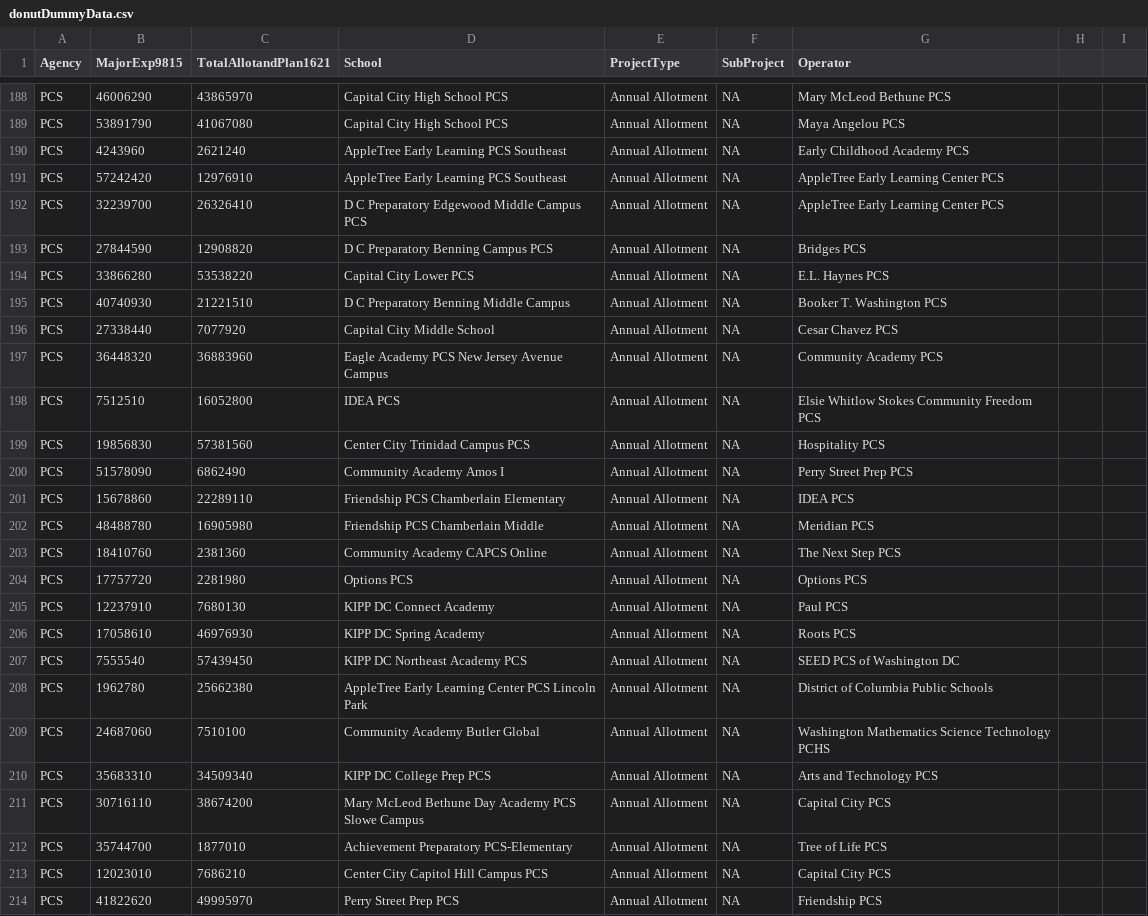
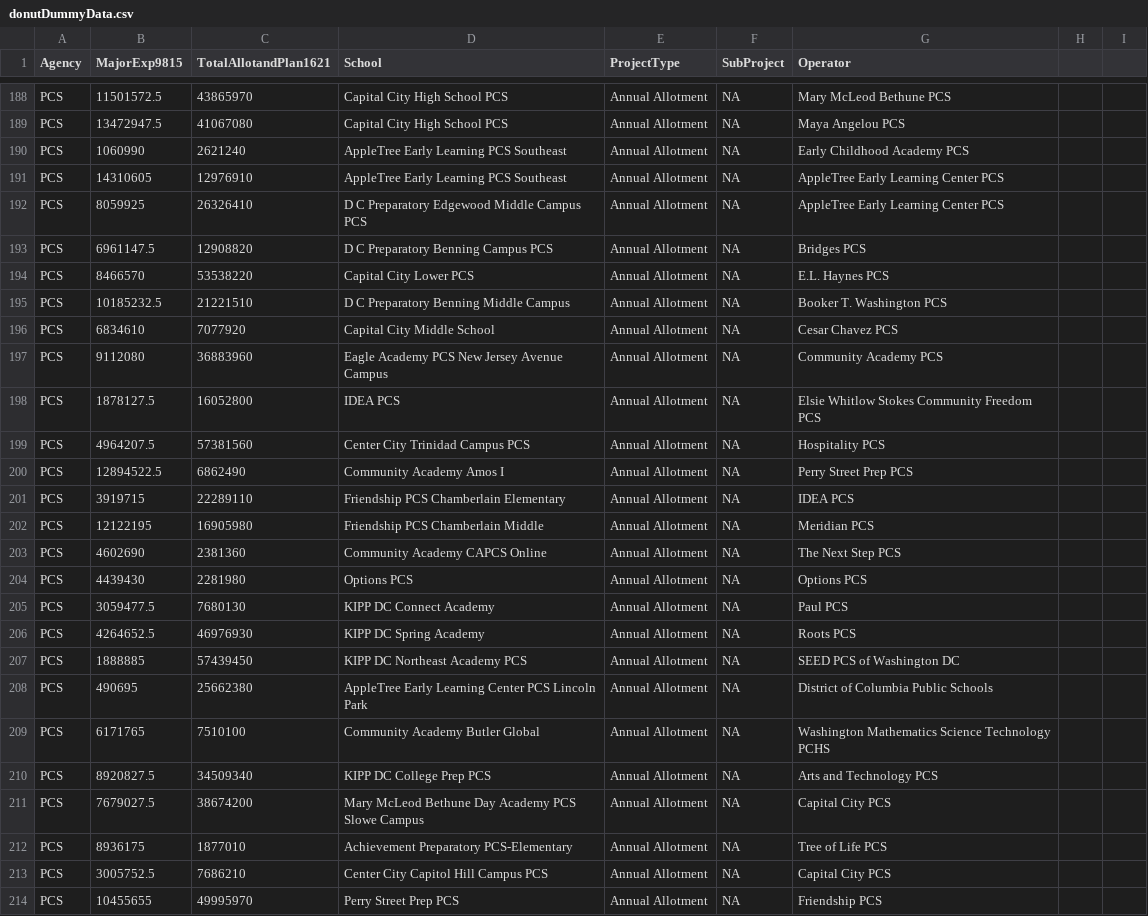
Before and after one commit to civictechdc/school-modernization, a CSV file: prototypes/donut/donutDummyData.csv, drawn as a sheet; only a part is shown, gaps mark what is left out; the diff covers the shown part only; the diff names each change by its address in the sheet, - before the commit and + after, or states it on an @@ line.

```diff
--- a/prototypes/donut/donutDummyData.csv
+++ b/prototypes/donut/donutDummyData.csv
-B188 (MajorExp9815): 46006290
+B188 (MajorExp9815): 11501572.5
-B189 (MajorExp9815): 53891790
+B189 (MajorExp9815): 13472947.5
-B190 (MajorExp9815): 4243960
+B190 (MajorExp9815): 1060990
-B191 (MajorExp9815): 57242420
+B191 (MajorExp9815): 14310605
-B192 (MajorExp9815): 32239700
+B192 (MajorExp9815): 8059925
-B193 (MajorExp9815): 27844590
+B193 (MajorExp9815): 6961147.5
-B194 (MajorExp9815): 33866280
+B194 (MajorExp9815): 8466570
-B195 (MajorExp9815): 40740930
+B195 (MajorExp9815): 10185232.5
-B196 (MajorExp9815): 27338440
+B196 (MajorExp9815): 6834610
-B197 (MajorExp9815): 36448320
+B197 (MajorExp9815): 9112080
-B198 (MajorExp9815): 7512510
+B198 (MajorExp9815): 1878127.5
-B199 (MajorExp9815): 19856830
+B199 (MajorExp9815): 4964207.5
-B200 (MajorExp9815): 51578090
+B200 (MajorExp9815): 12894522.5
-B201 (MajorExp9815): 15678860
+B201 (MajorExp9815): 3919715
-B202 (MajorExp9815): 48488780
+B202 (MajorExp9815): 12122195
-B203 (MajorExp9815): 18410760
+B203 (MajorExp9815): 4602690
-B204 (MajorExp9815): 17757720
+B204 (MajorExp9815): 4439430
-B205 (MajorExp9815): 12237910
+B205 (MajorExp9815): 3059477.5
-B206 (MajorExp9815): 17058610
+B206 (MajorExp9815): 4264652.5
-B207 (MajorExp9815): 7555540
+B207 (MajorExp9815): 1888885
-B208 (MajorExp9815): 1962780
+B208 (MajorExp9815): 490695
-B209 (MajorExp9815): 24687060
+B209 (MajorExp9815): 6171765
-B210 (MajorExp9815): 35683310
+B210 (MajorExp9815): 8920827.5
-B211 (MajorExp9815): 30716110
+B211 (MajorExp9815): 7679027.5
-B212 (MajorExp9815): 35744700
+B212 (MajorExp9815): 8936175
-B213 (MajorExp9815): 12023010
+B213 (MajorExp9815): 3005752.5
-B214 (MajorExp9815): 41822620
+B214 (MajorExp9815): 10455655
```
Also changed, not shown: 100 edited cells elsewhere in this file, 3 other files.
